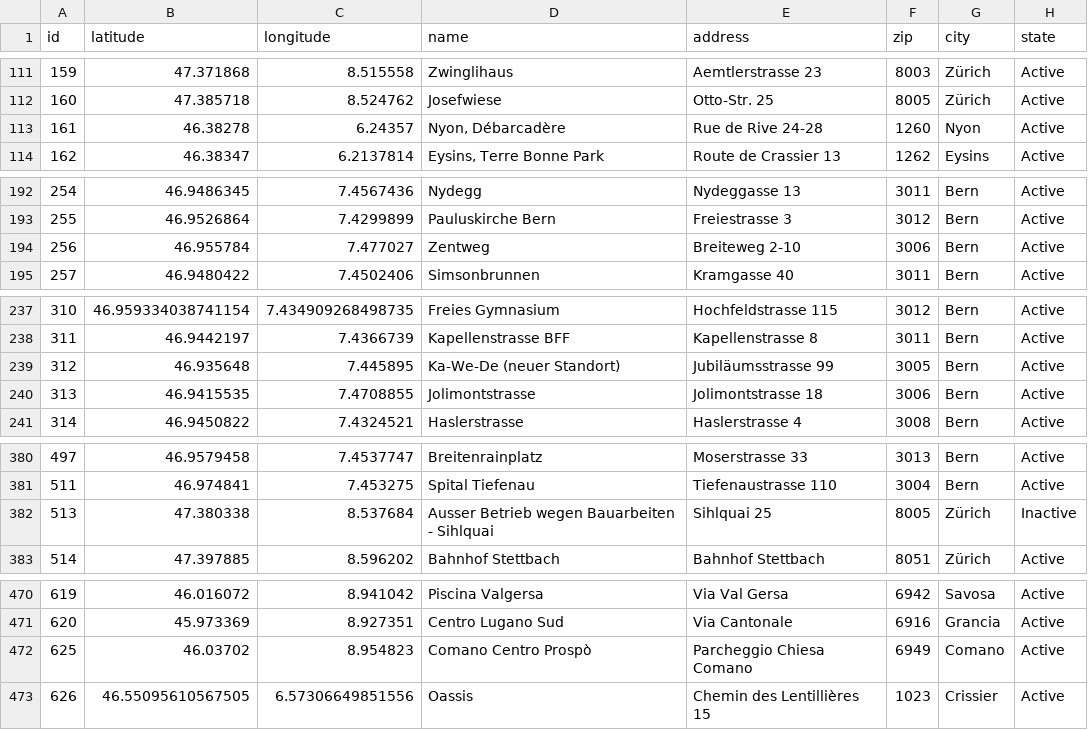
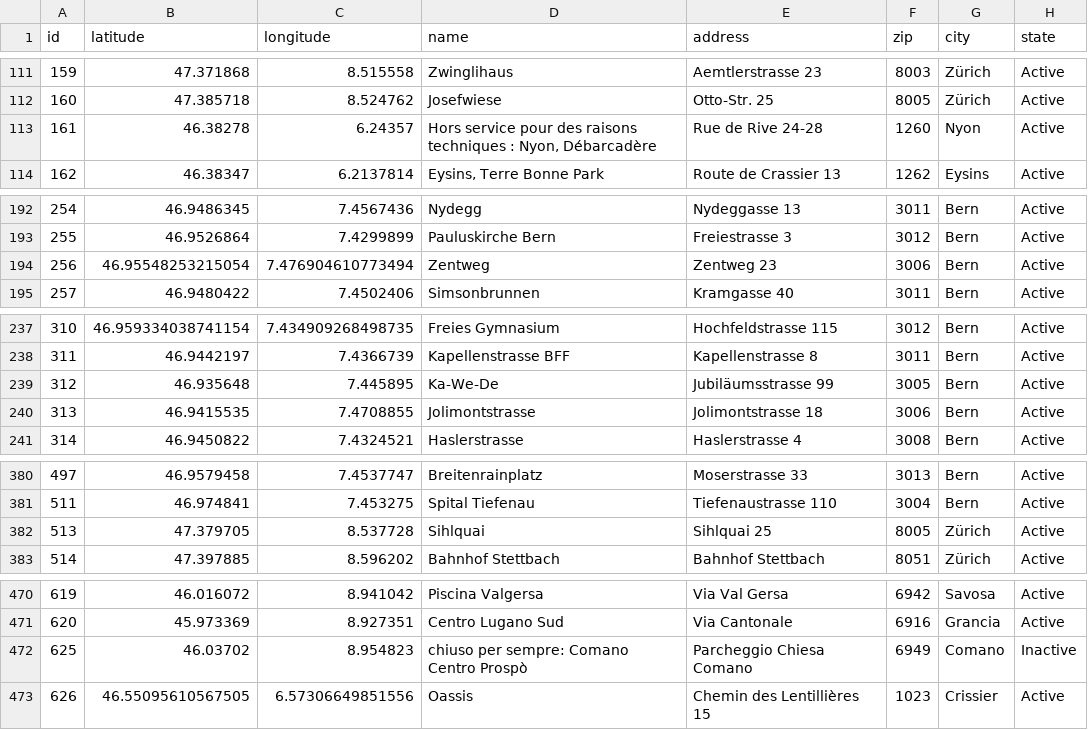
Before and after one commit to misialq/publibike-stations, a CSV file: stations/stations.csv, drawn as a sheet; only a part is shown, gaps mark what is left out; the diff covers the shown part only.

```diff
--- a/stations/stations.csv
+++ b/stations/stations.csv
@@ -112,3 +112,3 @@ id,latitude,longitude,name,address,zip,city,state
 160,47.385718,8.524762,Josefwiese,Otto-Str. 25,8005,Zürich,Active
-161,46.38278,6.24357,"Nyon, Débarcadère",Rue de Rive 24-28,1260,Nyon,Active
+161,46.38278,6.24357,"Hors service pour des raisons techniques : Nyon, Débarcadère",Rue de Rive 24-28,1260,Nyon,Active
 162,46.38347,6.2137814,"Eysins, Terre Bonne Park",Route de Crassier 13,1262,Eysins,Active
@@ -193,3 +193,3 @@ id,latitude,longitude,name,address,zip,city,state
 255,46.9526864,7.4299899,Pauluskirche Bern,Freiestrasse 3,3012,Bern,Active
-256,46.955784,7.477027,Zentweg,Breiteweg 2-10,3006,Bern,Active
+256,46.95548253215054,7.476904610773494,Zentweg,Zentweg 23,3006,Bern,Active
 257,46.9480422,7.4502406,Simsonbrunnen,Kramgasse 40,3011,Bern,Active
@@ -238,3 +238,3 @@ id,latitude,longitude,name,address,zip,city,state
 311,46.9442197,7.4366739,Kapellenstrasse BFF,Kapellenstrasse 8,3011,Bern,Active
-312,46.935648,7.445895,Ka-We-De (neuer Standort),Jubiläumsstrasse 99,3005,Bern,Active
+312,46.935648,7.445895,Ka-We-De,Jubiläumsstrasse 99,3005,Bern,Active
 313,46.9415535,7.4708855,Jolimontstrasse,Jolimontstrasse 18,3006,Bern,Active
@@ -381,3 +381,3 @@ id,latitude,longitude,name,address,zip,city,state
 511,46.974841,7.453275,Spital Tiefenau,Tiefenaustrasse 110,3004,Bern,Active
-513,47.380338,8.537684,Ausser Betrieb wegen Bauarbeiten - Sihlquai,Sihlquai 25,8005,Zürich,Inactive
+513,47.379705,8.537728,Sihlquai,Sihlquai 25,8005,Zürich,Active
 514,47.397885,8.596202,Bahnhof Stettbach,Bahnhof Stettbach,8051,Zürich,Active
@@ -471,3 +471,3 @@ id,latitude,longitude,name,address,zip,city,state
 620,45.973369,8.927351,Centro Lugano Sud,Via Cantonale,6916,Grancia,Active
-625,46.03702,8.954823,Comano Centro Prospò,Parcheggio Chiesa Comano,6949,Comano,Active
+625,46.03702,8.954823,chiuso per sempre: Comano Centro Prospò,Parcheggio Chiesa Comano,6949,Comano,Inactive
 626,46.55095610567505,6.57306649851556,Oassis,Chemin des Lentillières 15,1023,Crissier,Active
```
Also changed, not shown: 5 edited cells elsewhere in this file.
